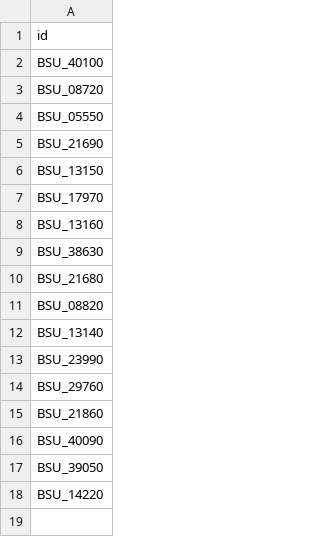
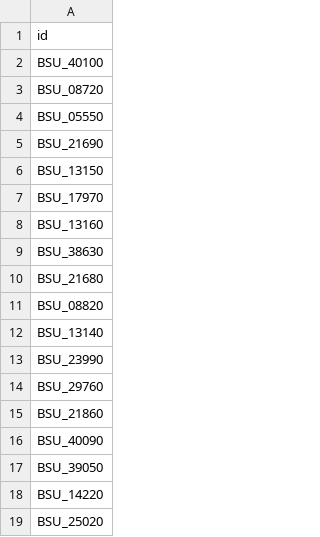
Before and after one commit to oliverfanderson/grphin, a CSV file: data/oxidative_stress/txid224308/txid224308-stress-proteins.csv, drawn as a sheet; the diff names each change by its address in the sheet, - before the commit and + after, or states it on an @@ line.

```diff
--- a/data/oxidative_stress/txid224308/txid224308-stress-proteins.csv
+++ b/data/oxidative_stress/txid224308/txid224308-stress-proteins.csv
+row 19: BSU_25020
```
Also changed, not shown: data/oxidative_stress/txid559292/txid559292-stress-proteins.csv, data/oxidative_stress/txid6239/txid6239-stress-proteins.csv, 16 other files.
